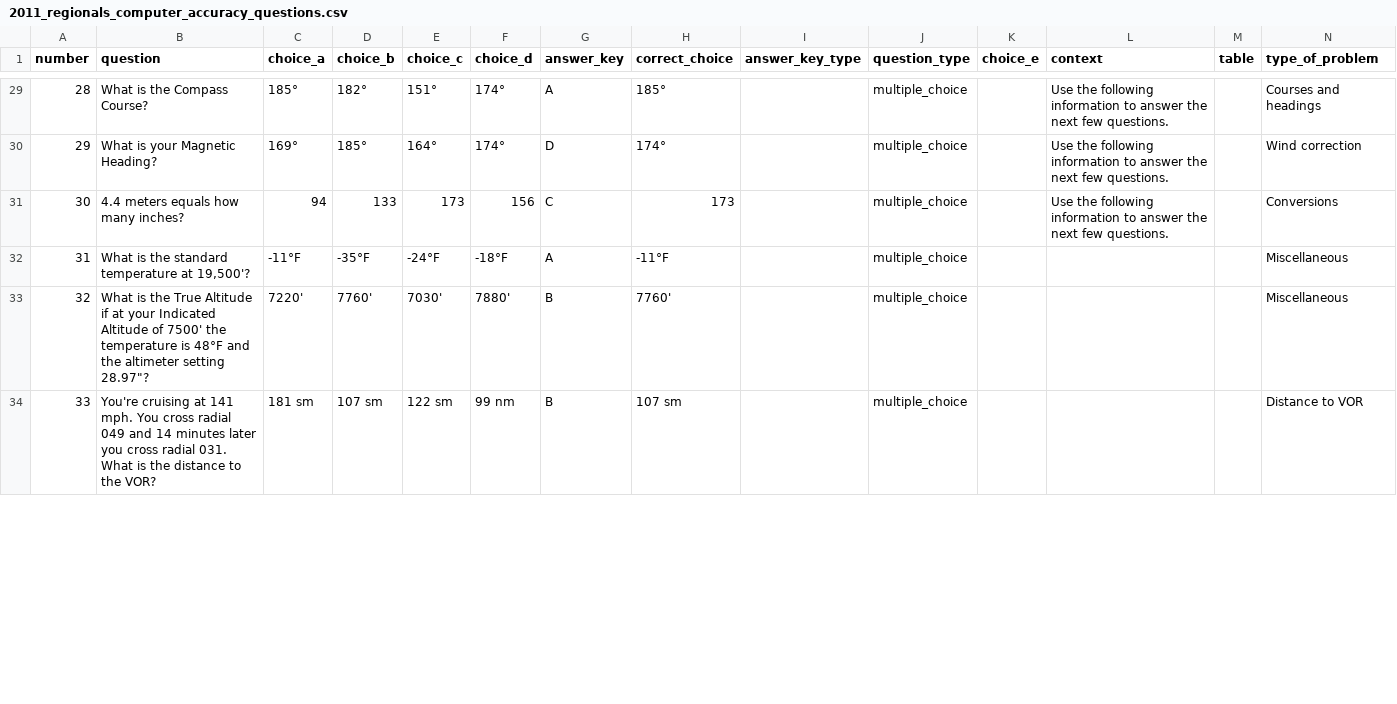
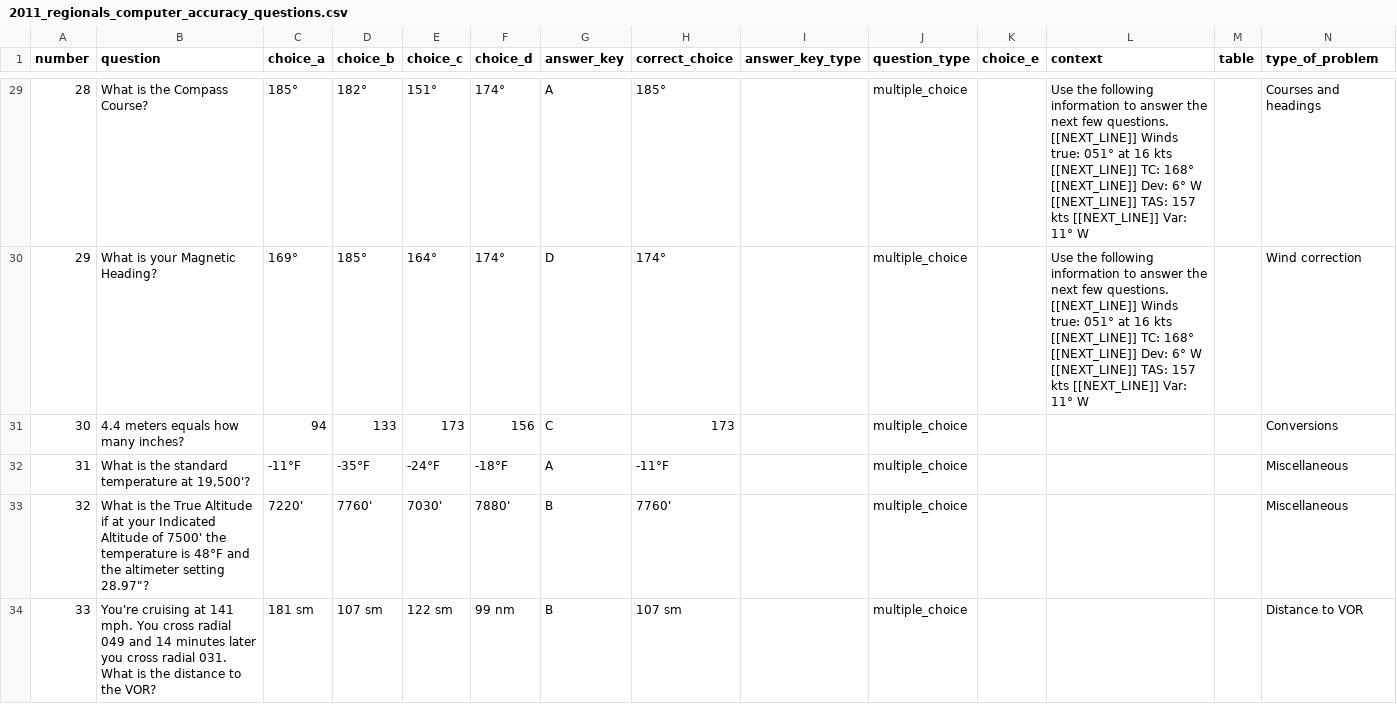
Before and after one commit to Frenchbear1/Computer-Accuracy, a CSV file: Code E6-B/2011_regionals_computer_accuracy_questions.csv, drawn as a sheet; only a part is shown, gaps mark what is left out; the diff covers the shown part only.

```diff
--- a/Code E6-B/2011_regionals_computer_accuracy_questions.csv
+++ b/Code E6-B/2011_regionals_computer_accuracy_questions.csv
@@ -29,4 +29,4 @@
-28,What is the Compass Course?,185°,182°,151°,174°,A,185°,,multiple_choice,,Use the following information to answer the next few questions.,,Courses and headings
-29,What is your Magnetic Heading?,169°,185°,164°,174°,D,174°,,multiple_choice,,Use the following information to answer the next few questions.,,Wind correction
-30,4.4 meters equals how many inches?,94,133,173,156,C,173,,multiple_choice,,Use the following information to answer the next few questions.,,Conversions
+28,What is the Compass Course?,185°,182°,151°,174°,A,185°,,multiple_choice,,Use the following information to answer the next few questions. [[NEXT_LINE]] Winds true: 051° at 16 kts [[NEXT_LINE]] TC: 168° [[NEXT_LINE]] Dev: 6° W [[NEXT_LINE]] TAS: 157 kts [[NEXT_LINE]] Var: 11° W,,Courses and headings
+29,What is your Magnetic Heading?,169°,185°,164°,174°,D,174°,,multiple_choice,,Use the following information to answer the next few questions. [[NEXT_LINE]] Winds true: 051° at 16 kts [[NEXT_LINE]] TC: 168° [[NEXT_LINE]] Dev: 6° W [[NEXT_LINE]] TAS: 157 kts [[NEXT_LINE]] Var: 11° W,,Wind correction
+30,4.4 meters equals how many inches?,94,133,173,156,C,173,,multiple_choice,,,,Conversions
 31,"What is the standard temperature at 19,500'?",-11°F,-35°F,-24°F,-18°F,A,-11°F,,multiple_choice,,,,Miscellaneous
```
Also changed, not shown: 22 edited cells elsewhere in this file, Code E6-B/2008_regionals_computer_accuracy_questions.csv, Code E6-B/2009_nationals_computer_accuracy_questions.csv, 38 other files.
